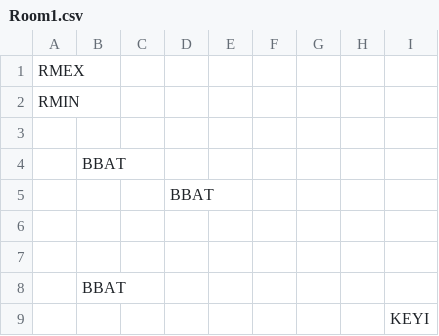
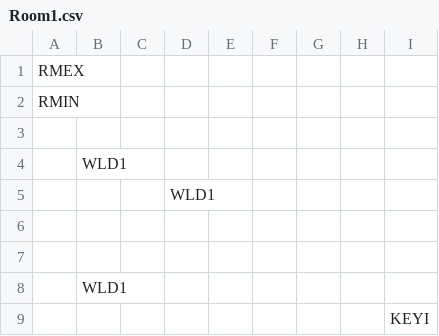
Before and after one commit to kylegessel/sprintfinity3902, a CSV file: Sprintfinity3902/Content/RoomTemplates/Room1.csv, drawn as a sheet.

Commit message:
Add Wildcards to loader and templates.

```diff
--- a/Sprintfinity3902/Content/RoomTemplates/Room1.csv
+++ b/Sprintfinity3902/Content/RoomTemplates/Room1.csv
@@ -3,7 +3,7 @@ RMIN,,,,,,,,,,,
  , , , , , , , , , , ,
- ,BBAT, , , , , , , , , ,
- , , ,BBAT, , , , , , , ,
+ ,WLD1, , , , , , , , , ,
+ , , ,WLD1, , , , , , , ,
  , , , , , , , , , , ,
  , , , , , , , , , , ,
- ,BBAT, , , , , , , , , ,
+ ,WLD1, , , , , , , , , ,
  , , , , , , , ,KEYI, , ,
```
Also changed, not shown: Sprintfinity3902/Content/RoomTemplates/Room3.csv, Sprintfinity3902/Content/RoomTemplates/Room4.csv, 1 other file.
